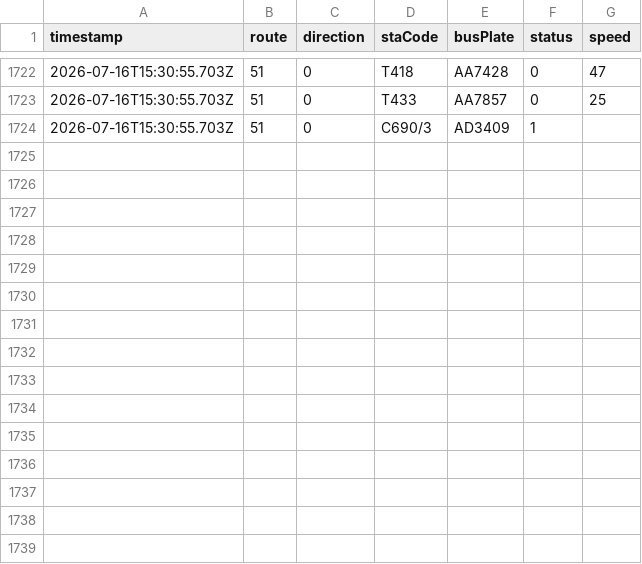
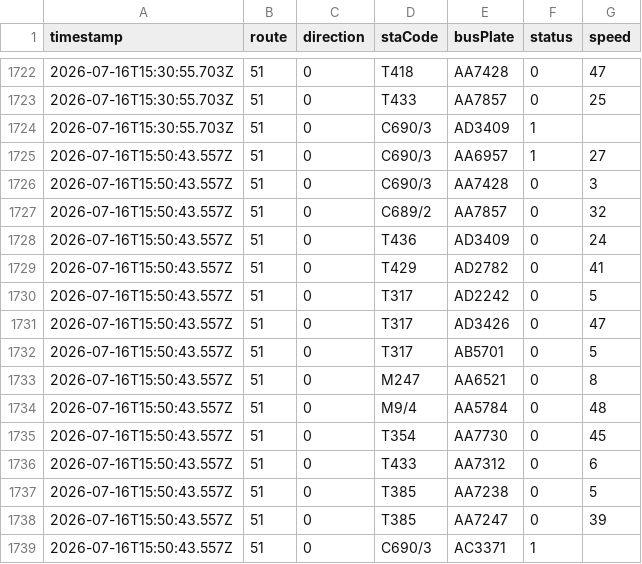
Before and after one commit to ChiHin-Lio/macau-gtfs-data, a CSV file: raw_logs/51.csv, drawn as a sheet; only a part is shown, gaps mark what is left out; the diff names each change by its address in the sheet, - before the commit and + after, or states it on an @@ line.

Commit message:
scraper: update 51.csv via Cloudflare Worker

```diff
--- a/raw_logs/51.csv
+++ b/raw_logs/51.csv
+row 1725: 2026-07-16T15:50:43.557Z | 51 | 0 | C690/3 | AA6957 | 1 | 27
+row 1726: 2026-07-16T15:50:43.557Z | 51 | 0 | C690/3 | AA7428 | 0 | 3
+row 1727: 2026-07-16T15:50:43.557Z | 51 | 0 | C689/2 | AA7857 | 0 | 32
+row 1728: 2026-07-16T15:50:43.557Z | 51 | 0 | T436 | AD3409 | 0 | 24
+row 1729: 2026-07-16T15:50:43.557Z | 51 | 0 | T429 | AD2782 | 0 | 41
+row 1730: 2026-07-16T15:50:43.557Z | 51 | 0 | T317 | AD2242 | 0 | 5
+row 1731: 2026-07-16T15:50:43.557Z | 51 | 0 | T317 | AD3426 | 0 | 47
+row 1732: 2026-07-16T15:50:43.557Z | 51 | 0 | T317 | AB5701 | 0 | 5
+row 1733: 2026-07-16T15:50:43.557Z | 51 | 0 | M247 | AA6521 | 0 | 8
+row 1734: 2026-07-16T15:50:43.557Z | 51 | 0 | M9/4 | AA5784 | 0 | 48
+row 1735: 2026-07-16T15:50:43.557Z | 51 | 0 | T354 | AA7730 | 0 | 45
+row 1736: 2026-07-16T15:50:43.557Z | 51 | 0 | T433 | AA7312 | 0 | 6
+row 1737: 2026-07-16T15:50:43.557Z | 51 | 0 | T385 | AA7238 | 0 | 5
+row 1738: 2026-07-16T15:50:43.557Z | 51 | 0 | T385 | AA7247 | 0 | 39
+row 1739: 2026-07-16T15:50:43.557Z | 51 | 0 | C690/3 | AC3371 | 1
```
